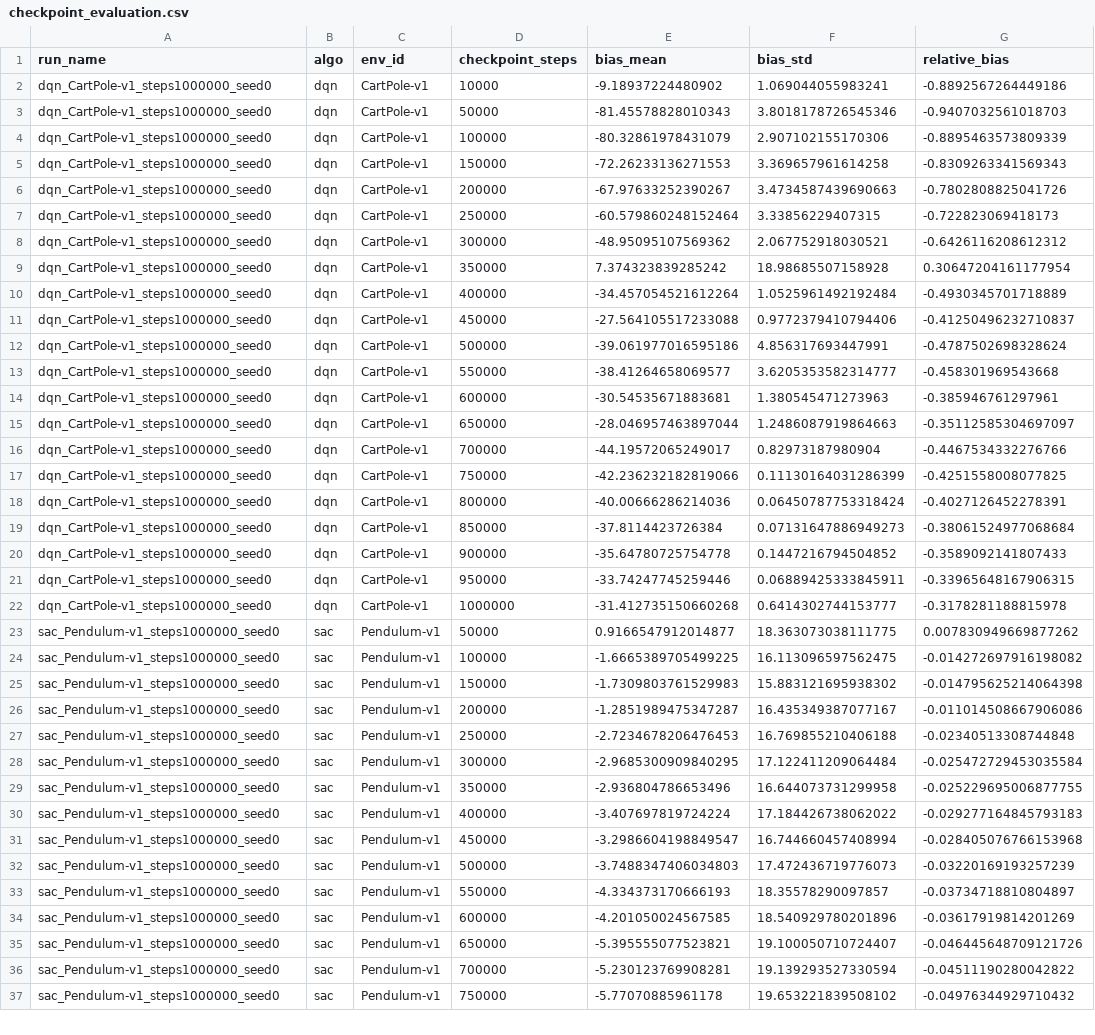
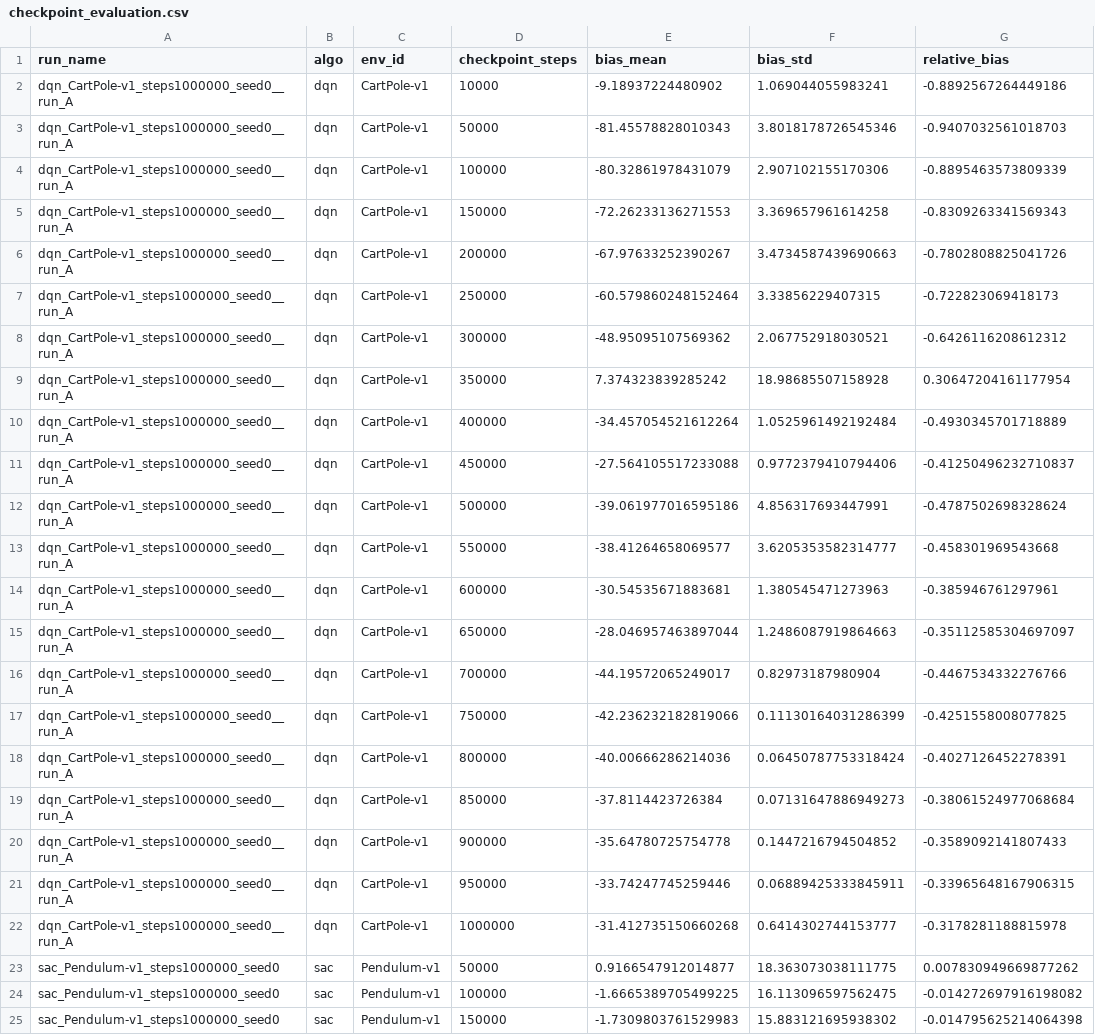
Before and after one commit to SifanZhu/ARL_ProjectGroup6, a CSV file: results/checkpoint_evaluation.csv, drawn as a sheet; only a part is shown; the shorter side is filled out with more unchanged rows; the diff covers the shown part only; the diff names each change by its address in the sheet, - before the commit and + after, or states it on an @@ line.

```diff
--- a/results/checkpoint_evaluation.csv
+++ b/results/checkpoint_evaluation.csv
-A2:A22 (run_name): dqn_CartPole-v1_steps1000000_seed0
+A2:A22 (run_name): dqn_CartPole-v1_steps1000000_seed0__run_A
```
Also changed, not shown: 100 edited cells elsewhere in this file, 2 other files.
